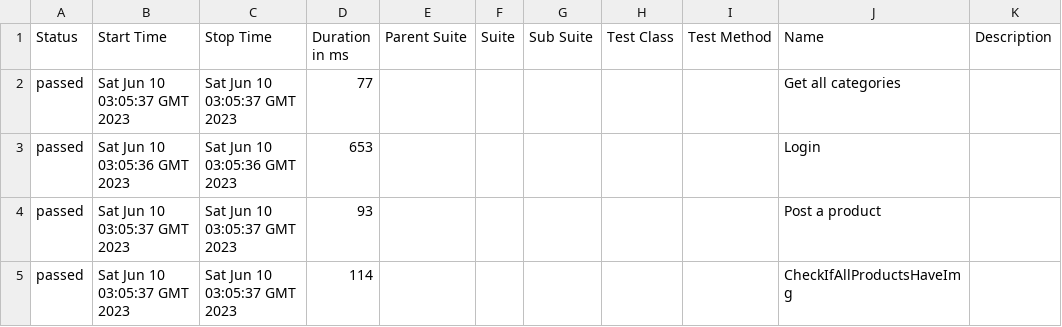
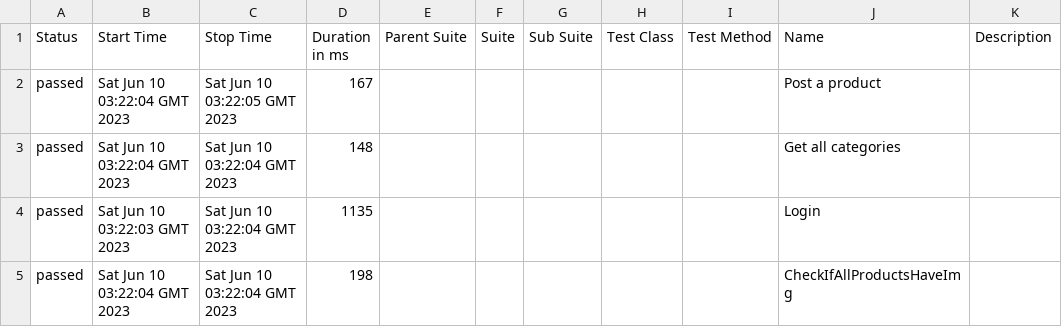
Before and after one commit to paukiss/ProjectoFinalMojix-2, a CSV file: data/suites.csv, drawn as a sheet.

```diff
--- a/data/suites.csv
+++ b/data/suites.csv
@@ -1,5 +1,5 @@
 "Status","Start Time","Stop Time","Duration in ms","Parent Suite","Suite","Sub Suite","Test Class","Test Method","Name","Description"
-"passed","Sat Jun 10 03:05:37 GMT 2023","Sat Jun 10 03:05:37 GMT 2023","77","","","","","","Get all categories",""
-"passed","Sat Jun 10 03:05:36 GMT 2023","Sat Jun 10 03:05:36 GMT 2023","653","","","","","","Login",""
-"passed","Sat Jun 10 03:05:37 GMT 2023","Sat Jun 10 03:05:37 GMT 2023","93","","","","","","Post a product",""
-"passed","Sat Jun 10 03:05:37 GMT 2023","Sat Jun 10 03:05:37 GMT 2023","114","","","","","","CheckIfAllProductsHaveImg",""
+"passed","Sat Jun 10 03:22:04 GMT 2023","Sat Jun 10 03:22:05 GMT 2023","167","","","","","","Post a product",""
+"passed","Sat Jun 10 03:22:04 GMT 2023","Sat Jun 10 03:22:04 GMT 2023","148","","","","","","Get all categories",""
+"passed","Sat Jun 10 03:22:03 GMT 2023","Sat Jun 10 03:22:04 GMT 2023","1135","","","","","","Login",""
+"passed","Sat Jun 10 03:22:04 GMT 2023","Sat Jun 10 03:22:04 GMT 2023","198","","","","","","CheckIfAllProductsHaveImg",""
```
Also changed, not shown: data/behaviors.csv, 28 other files.
